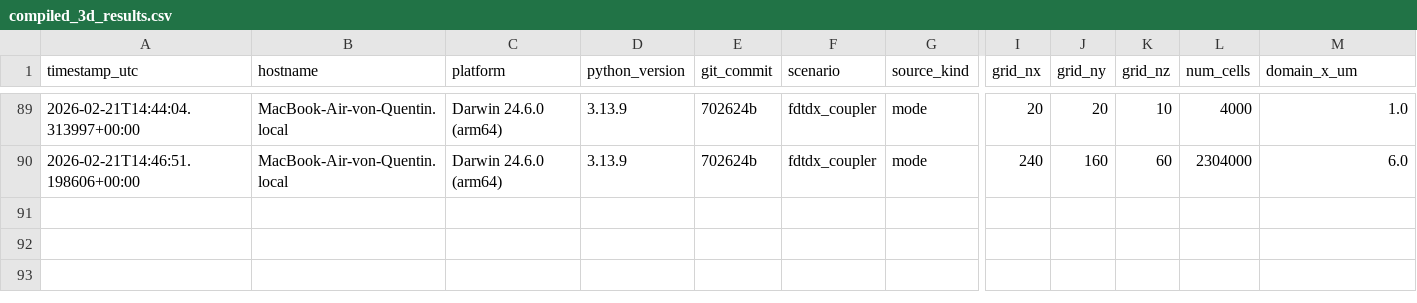
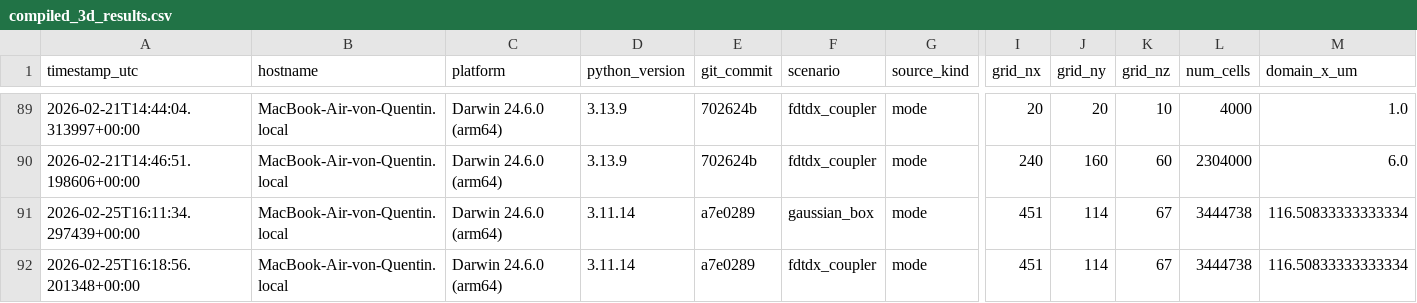
Before and after one commit to QuentinWach/beamz, a CSV file: benchmarks/results/compiled_3d_results.csv, drawn as a sheet; only a part is shown, gaps mark what is left out; rows hold the shown columns only; the diff names each change by its address in the sheet, - before the commit and + after, or states it on an @@ line.

```diff
--- a/benchmarks/results/compiled_3d_results.csv
+++ b/benchmarks/results/compiled_3d_results.csv
+row 91: 2026-02-25T16:11:34.297439+00:00 | MacBook-Air-von-Quentin.local | Darwin 24.6.0 (arm64) | 3.11.14 | a7e0289 | gaussian_box | mode | 451 | 114 | 67 | 3444738 | 116.50833333333334
+row 92: 2026-02-25T16:18:56.201348+00:00 | MacBook-Air-von-Quentin.local | Darwin 24.6.0 (arm64) | 3.11.14 | a7e0289 | fdtdx_coupler | mode | 451 | 114 | 67 | 3444738 | 116.50833333333334
```
Also changed, not shown: 8 other files.
